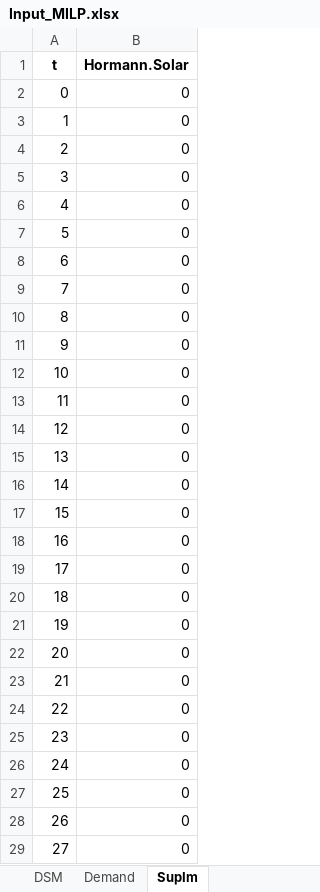
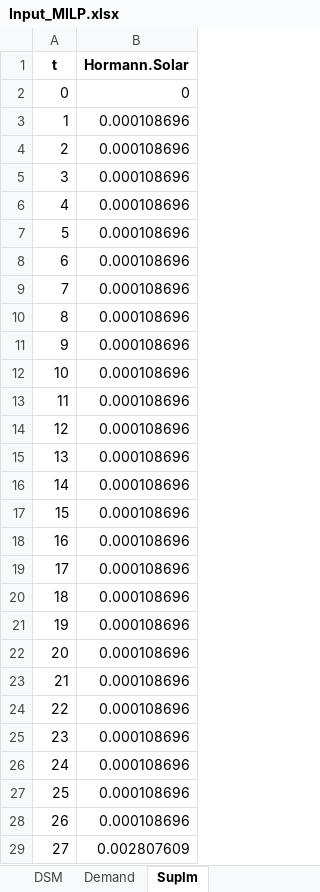
Before and after one commit to stefan-hoermann/IPSO-Optimization-Layer, an Excel workbook: Input/Input_MILP.xlsx, sheet SupIm, drawn as a sheet; only a part is shown; values as stored, in another font and other column widths than the file's, no borders; the diff covers the shown part only; the diff names each change by its address in the sheet, - before the commit and + after, or states it on an @@ line.

```diff
--- a/Input/Input_MILP.xlsx (sheet SupIm)
+++ b/Input/Input_MILP.xlsx (sheet SupIm)
-B3:B28 (Hormann.Solar): 0
+B3:B28 (Hormann.Solar): 0.000108696
-B29 (Hormann.Solar): 0
+B29 (Hormann.Solar): 0.002807609
```
Also changed, not shown: 645 edited cells elsewhere in this sheet, sheet Demand, sheet Buy-Sell-Price, sheet Global, sheet Storage, 9 other files.
